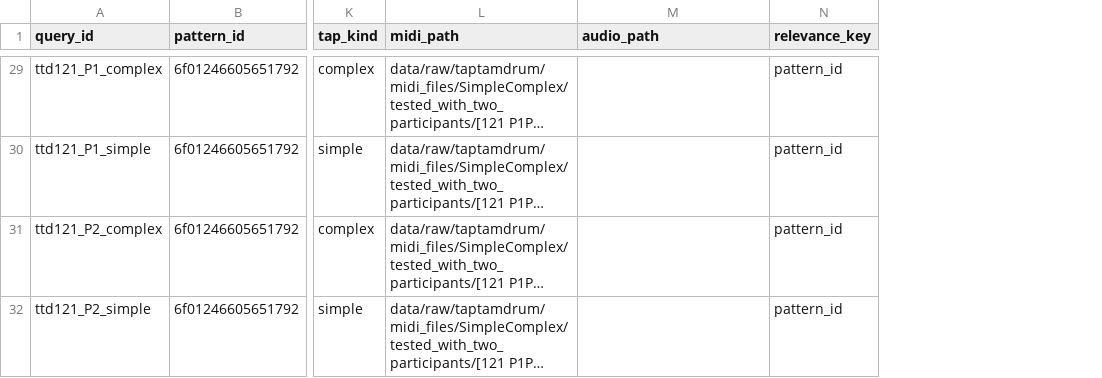
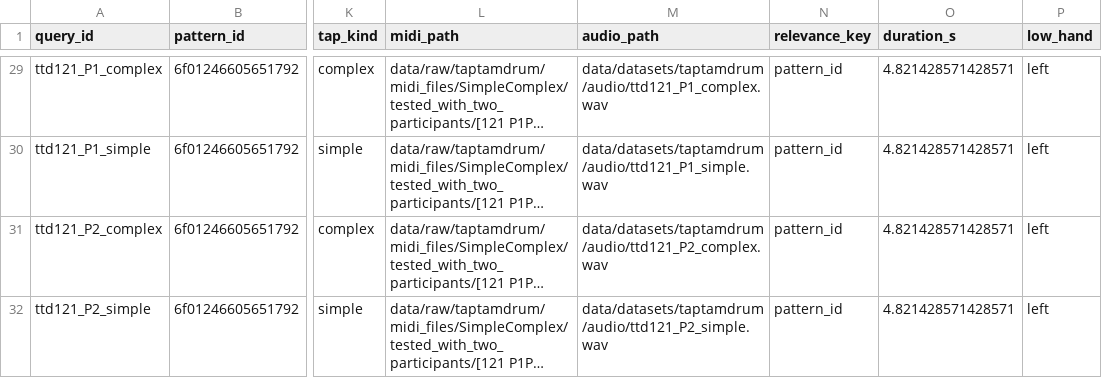
Before and after one commit to joshieyu/DrumLoopQuery, a CSV file: manifests/ttd_query_manifest.csv, drawn as a sheet; only a part is shown, gaps mark what is left out; long unchanged cells end in …; the diff covers the shown part only; the diff names each change by its address in the sheet, - before the commit and + after, or states it on an @@ line.

```diff
--- a/manifests/ttd_query_manifest.csv
+++ b/manifests/ttd_query_manifest.csv
+column O (duration_s), rows 29-32: all 4.821428571428571
+column P (low_hand), rows 29-32: all left
-M29 (audio_path): (empty)
+M29 (audio_path): data/datasets/taptamdrum/audio/ttd121_P1_complex.wav
-M30 (audio_path): (empty)
+M30 (audio_path): data/datasets/taptamdrum/audio/ttd121_P1_simple.wav
-M31 (audio_path): (empty)
+M31 (audio_path): data/datasets/taptamdrum/audio/ttd121_P2_complex.wav
-M32 (audio_path): (empty)
+M32 (audio_path): data/datasets/taptamdrum/audio/ttd121_P2_simple.wav
```
Also changed, not shown: 27 edited cells elsewhere in this file, 6 other files.
